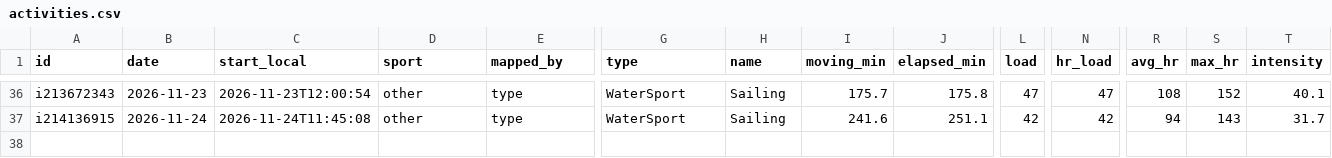
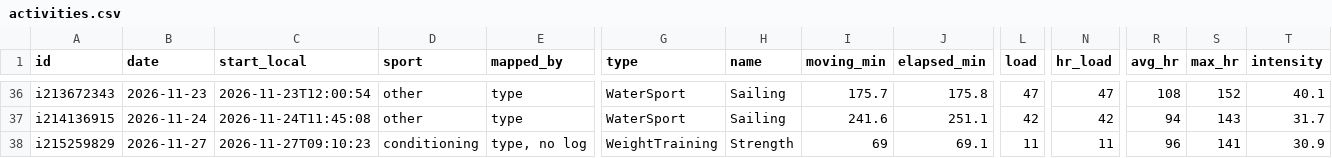
Before and after one commit to oisinm25/grinder-data, a CSV file: activities.csv, drawn as a sheet; only a part is shown, gaps mark what is left out; rows hold the shown columns only; the diff names each change by its address in the sheet, - before the commit and + after, or states it on an @@ line.

```diff
--- a/activities.csv
+++ b/activities.csv
+row 38: i215259829 | 2026-11-27 | 2026-11-27T09:10:23 | conditioning | type, no log | WeightTraining | Strength | 69 | 69.1 | 11 | 11 | 96 | 141 | 30.9
```
Also changed, not shown: wellness.csv, zones.csv, 13 other files.
